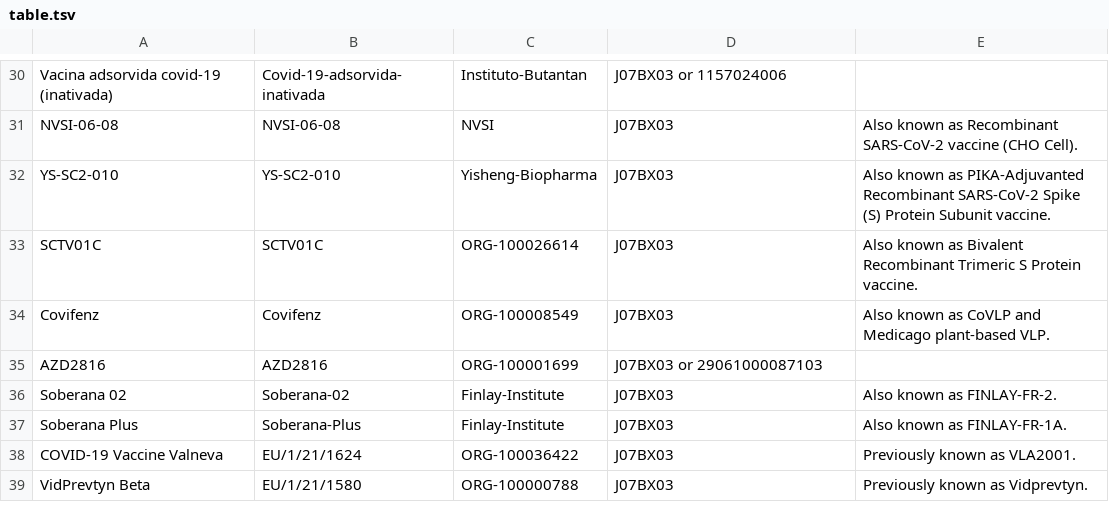
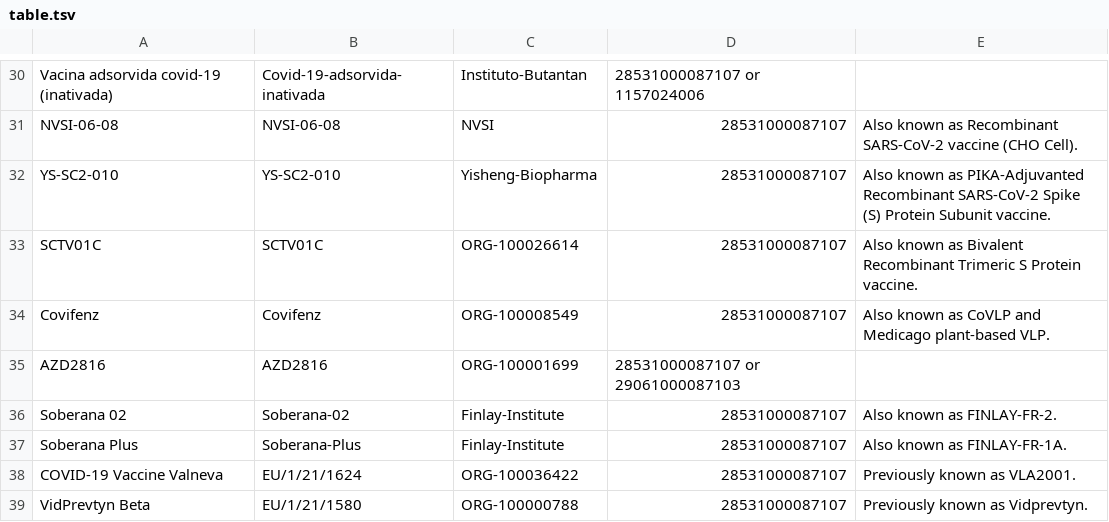
Before and after one commit to ehn-dcc-development/eu-dcc-valuesets, a TSV file: annex-A/table.tsv, drawn as a sheet; only a part is shown, gaps mark what is left out; the diff covers the shown part only; the diff names each change by its address in the sheet, - before the commit and + after, or states it on an @@ line.

```diff
--- a/annex-A/table.tsv
+++ b/annex-A/table.tsv
-D30: J07BX03 or 1157024006
+D30: 28531000087107 or 1157024006
-D31:D34: J07BX03
+D31:D34: 28531000087107
-D35: J07BX03 or 29061000087103
+D35: 28531000087107 or 29061000087103
-D36:D39: J07BX03
+D36:D39: 28531000087107
```
Also changed, not shown: 28 edited cells elsewhere in this file, 4 other files.
